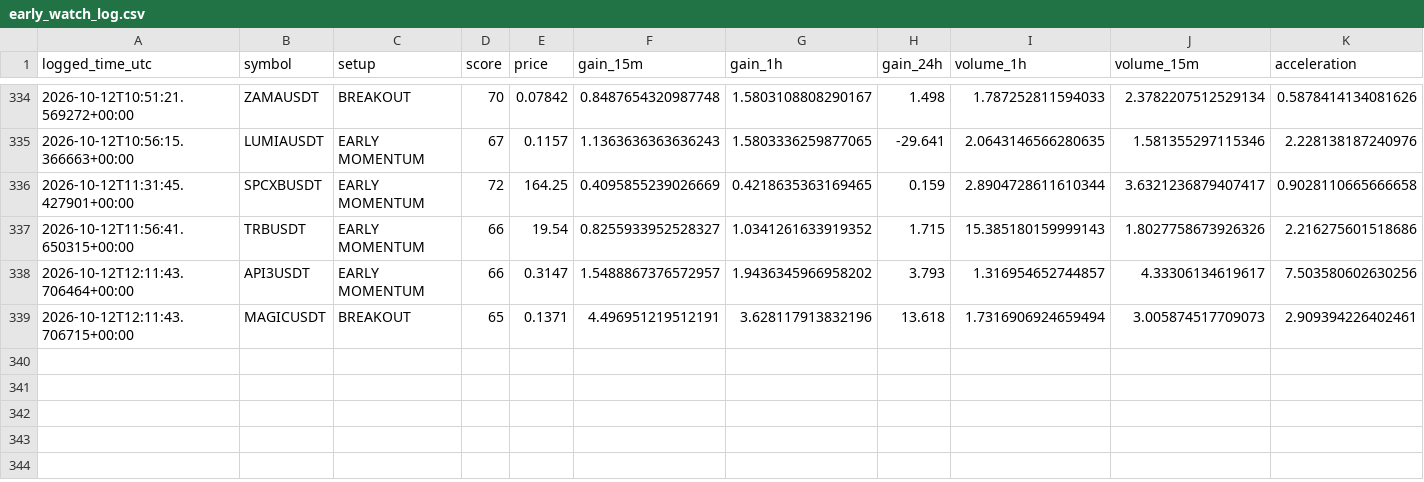
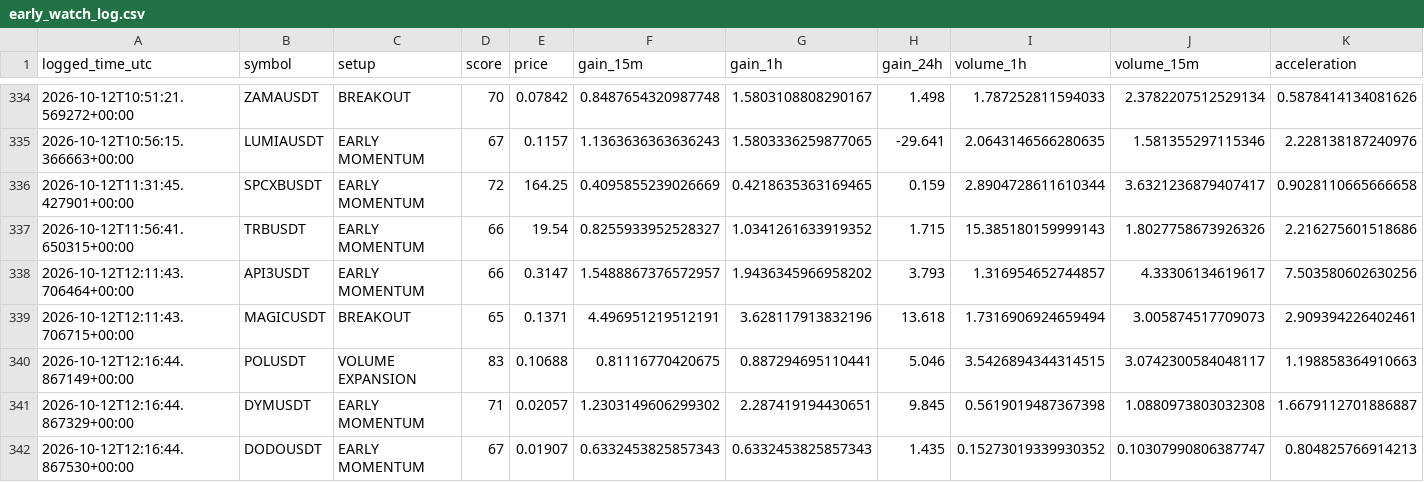
Before and after one commit to islam1977/v3, a CSV file: early_watch_log.csv, drawn as a sheet; only a part is shown, gaps mark what is left out; rows hold the shown columns only; the diff names each change by its address in the sheet, - before the commit and + after, or states it on an @@ line.

```diff
--- a/early_watch_log.csv
+++ b/early_watch_log.csv
+row 340: 2026-10-12T12:16:44.867149+00:00 | POLUSDT | VOLUME EXPANSION | 83 | 0.10688 | 0.81116770420675 | 0.887294695110441 | 5.046 | 3.5426894344314515 | 3.0742300584048117 | 1.198858364910663
+row 341: 2026-10-12T12:16:44.867329+00:00 | DYMUSDT | EARLY MOMENTUM | 71 | 0.02057 | 1.2303149606299302 | 2.287419194430651 | 9.845 | 0.5619019487367398 | 1.0880973803032308 | 1.6679112701886887
+row 342: 2026-10-12T12:16:44.867530+00:00 | DODOUSDT | EARLY MOMENTUM | 67 | 0.01907 | 0.6332453825857343 | 0.6332453825857343 | 1.435 | 0.15273019339930352 | 0.10307990806387747 | 0.804825766914213
```
Also changed, not shown: 2 other files.
